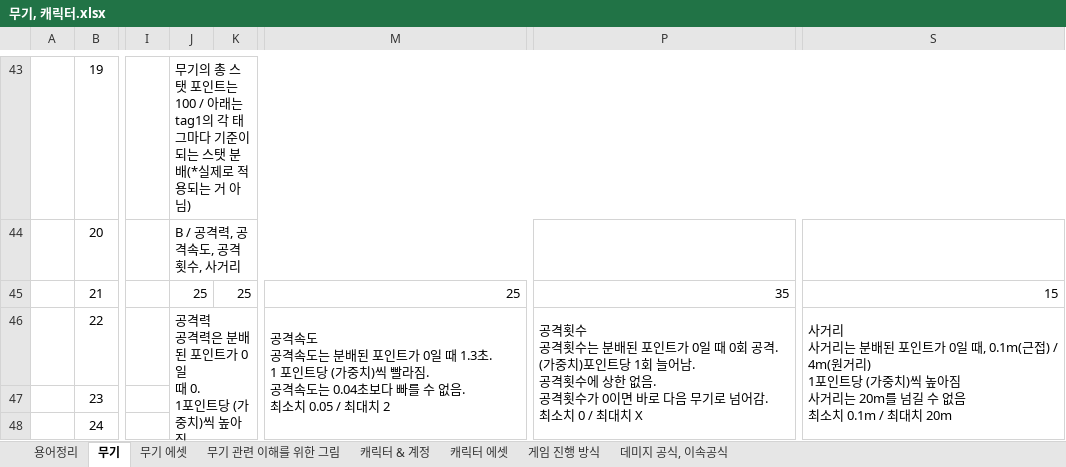
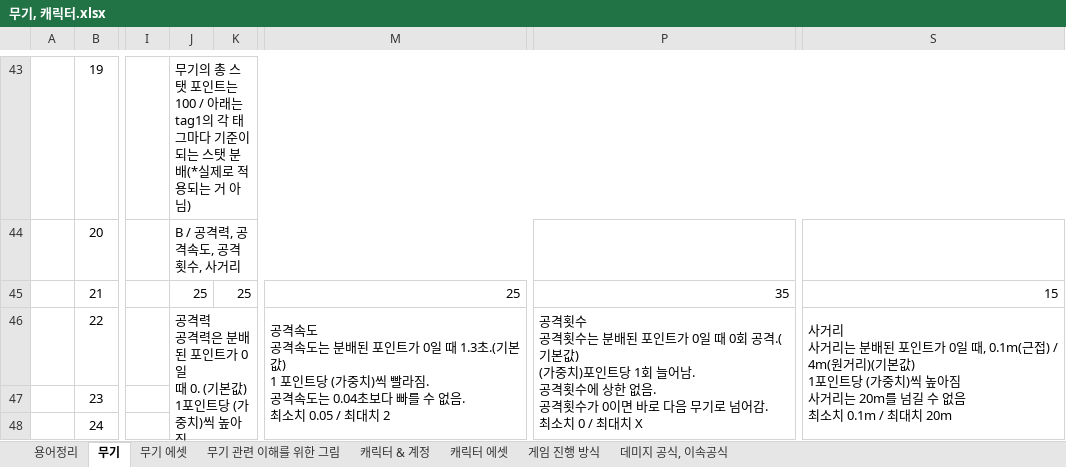
Before and after one commit to HYOJEONG0213/SummerProject, an Excel workbook: Disign/무기, 캐릭터.xlsx, sheet 무기, drawn as a sheet; only a part is shown, gaps mark what is left out; values as stored, in another font and other column widths than the file's, no borders; ↵ is a line break in a cell; the diff names each change by its address in the sheet, - before the commit and + after, or states it on an @@ line.

```diff
--- a/Disign/무기, 캐릭터.xlsx (sheet 무기)
+++ b/Disign/무기, 캐릭터.xlsx (sheet 무기)
-J46: …때 0. ↵ 1포인트…
+J46: …때 0. (기본값) ↵ 1포인트…
-M46: …때 1.3초. ↵ 1 포인트…
+M46: …때 1.3초.(기본값) ↵ 1 포인트…
-P46: …회 공격. ↵ (가중치…
+P46: …회 공격.(기본값) ↵ (가중치…
-S46: …4m(원거리) ↵ 1포인…
+S46: …4m(원거리)(기본값) ↵ 1포인…
```
Also changed, not shown: sheet 데미지 공식, 이속공식, sheet 캐릭터 & 계정, 4 other files.
